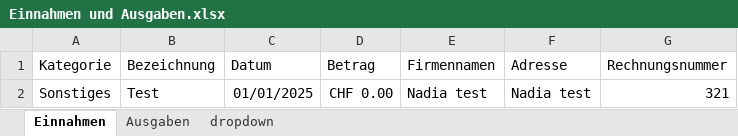
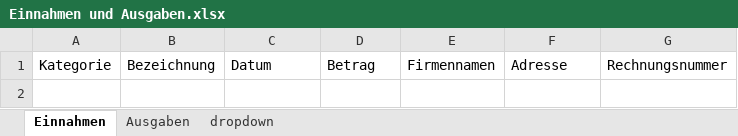
Before and after one commit to slvwagner/Kinoclub, an Excel workbook: Input/Einnahmen und Ausgaben.xlsx, sheet Einnahmen, drawn as a sheet; values as stored, in another font and other column widths than the file's, no borders; table styles not drawn; the diff names each change by its address in the sheet, - before the commit and + after, or states it on an @@ line.

```diff
--- a/Input/Einnahmen und Ausgaben.xlsx (sheet Einnahmen)
+++ b/Input/Einnahmen und Ausgaben.xlsx (sheet Einnahmen)
-row 2: Sonstiges | Test | 01/01/2025 | CHF 0.00 | Nadia test | Nadia test | 321
```
Also changed, not shown: sheet Ausgaben, sheet dropdown, Input/Spezialpreisekiosk.xlsx, Input/Verleiherabgaben.xlsx, 8 other files.
